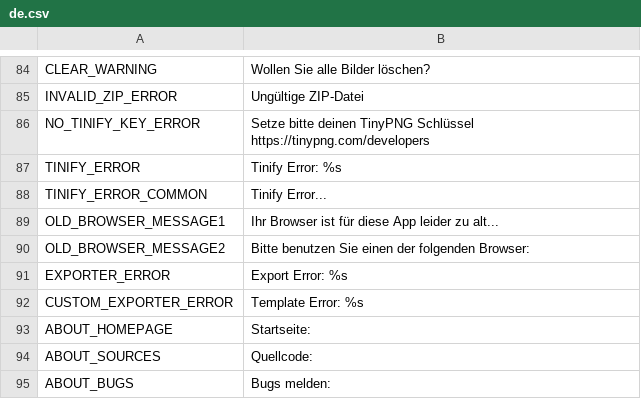
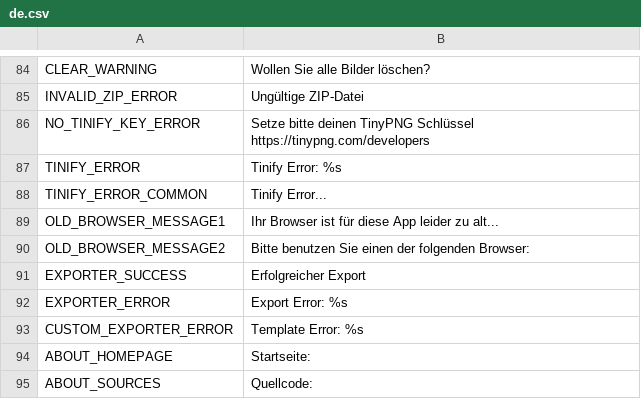
Before and after one commit to NeeEoo/Funkin-Packer, a CSV file: src/client/resources/static/localization/de.csv, drawn as a sheet; only a part is shown, gaps mark what is left out; the shorter side is filled out with more unchanged rows.

```diff
--- a/src/client/resources/static/localization/de.csv
+++ b/src/client/resources/static/localization/de.csv
@@ -90,2 +90,3 @@ OLD_BROWSER_MESSAGE1;Ihr Browser ist für diese App leider zu alt...
 OLD_BROWSER_MESSAGE2;Bitte benutzen Sie einen der folgenden Browser:
+EXPORTER_SUCCESS;Erfolgreicher Export
 EXPORTER_ERROR;Export Error: %s
```
Also changed, not shown: src/client/resources/static/localization/en.csv, src/client/resources/static/localization/es.csv, 7 other files.
